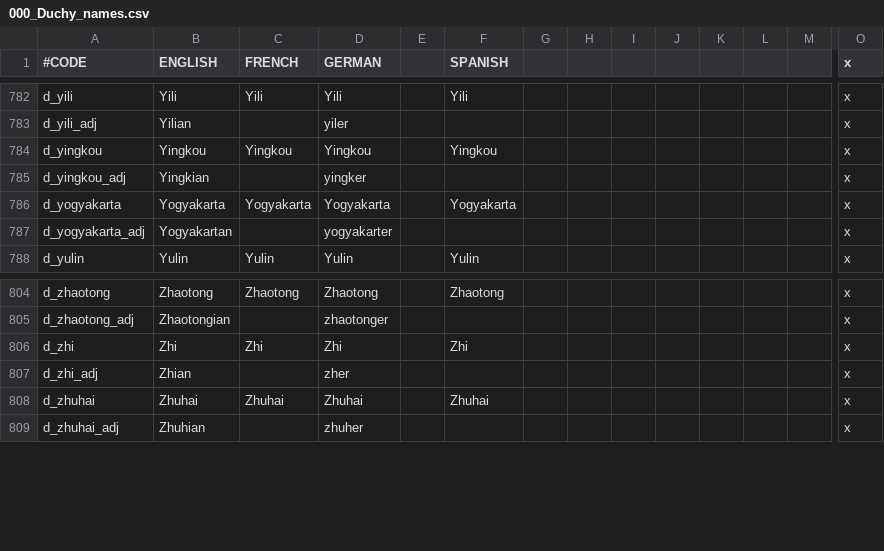
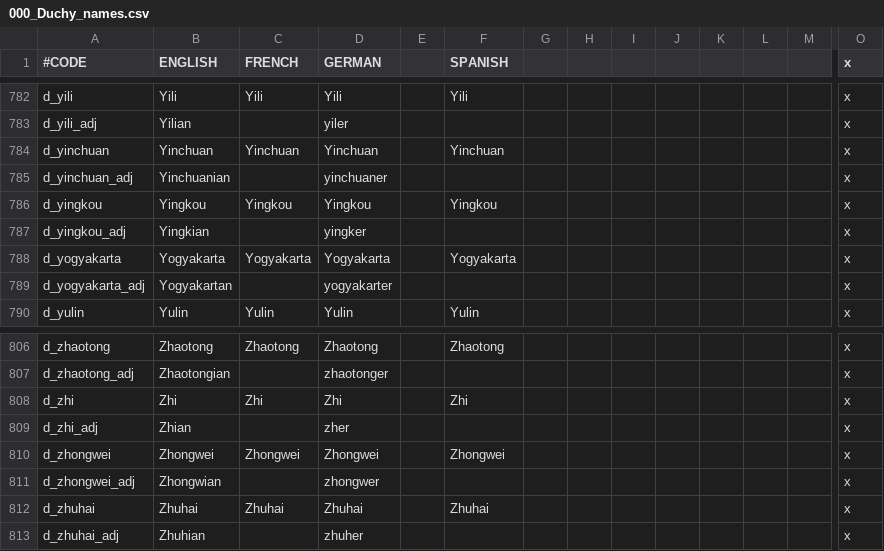
Before and after one commit to derdang/posttoyo, a CSV file: After the End Orientalis/localisation/000_Duchy_names.csv, drawn as a sheet; only a part is shown, gaps mark what is left out; rows hold the shown columns only; the diff names each change by its address in the sheet, - before the commit and + after, or states it on an @@ line.

```diff
--- a/After the End Orientalis/localisation/000_Duchy_names.csv
+++ b/After the End Orientalis/localisation/000_Duchy_names.csv
+row 784: d_yinchuan | Yinchuan | Yinchuan | Yinchuan |  | Yinchuan |  |  |  |  |  |  |  | x
+row 785: d_yinchuan_adj | Yinchuanian |  | yinchuaner |  |  |  |  |  |  |  |  |  | x
+row 810: d_zhongwei | Zhongwei | Zhongwei | Zhongwei |  | Zhongwei |  |  |  |  |  |  |  | x
+row 811: d_zhongwei_adj | Zhongwian |  | zhongwer |  |  |  |  |  |  |  |  |  | x
```
Also changed, not shown: After the End Orientalis/localisation/000_Barony_names.csv, After the End Orientalis/localisation/000_County_names.csv, 46 other files.
